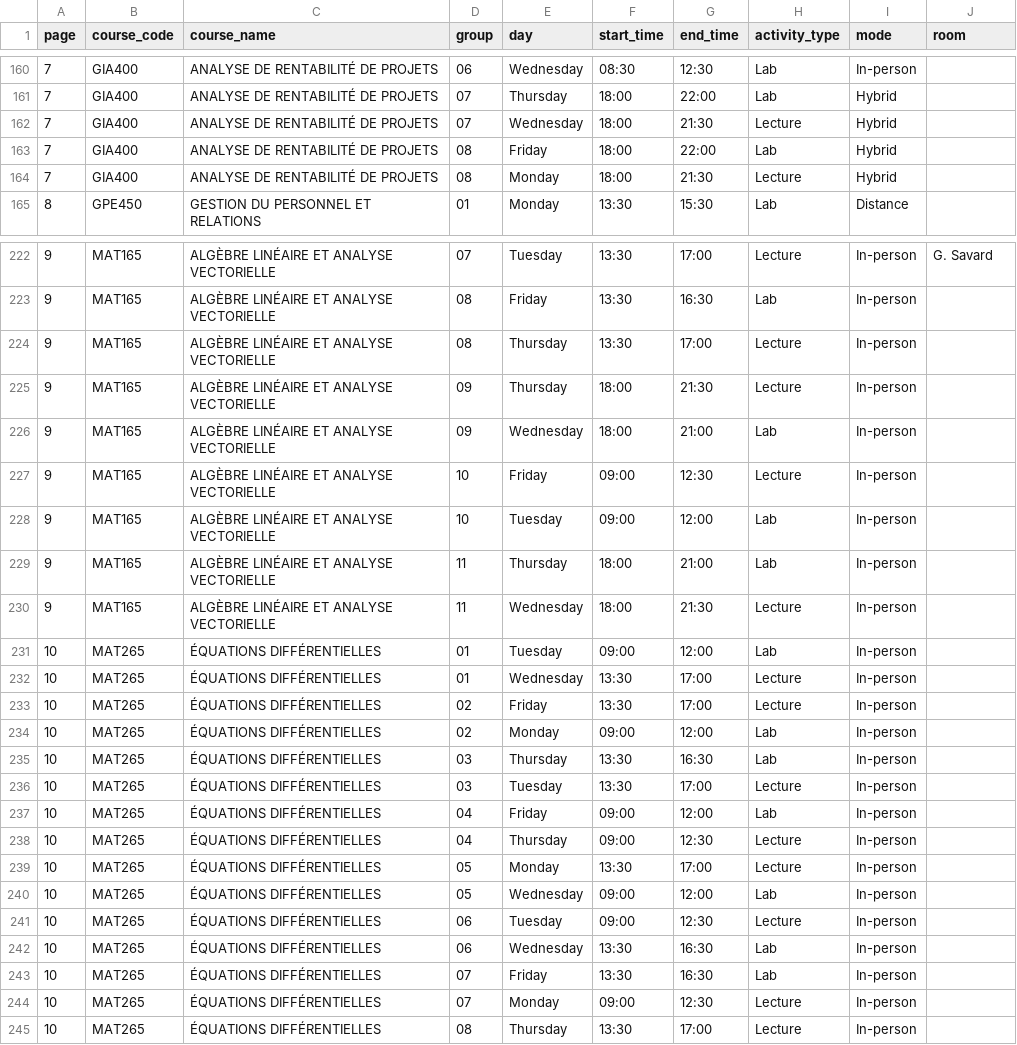
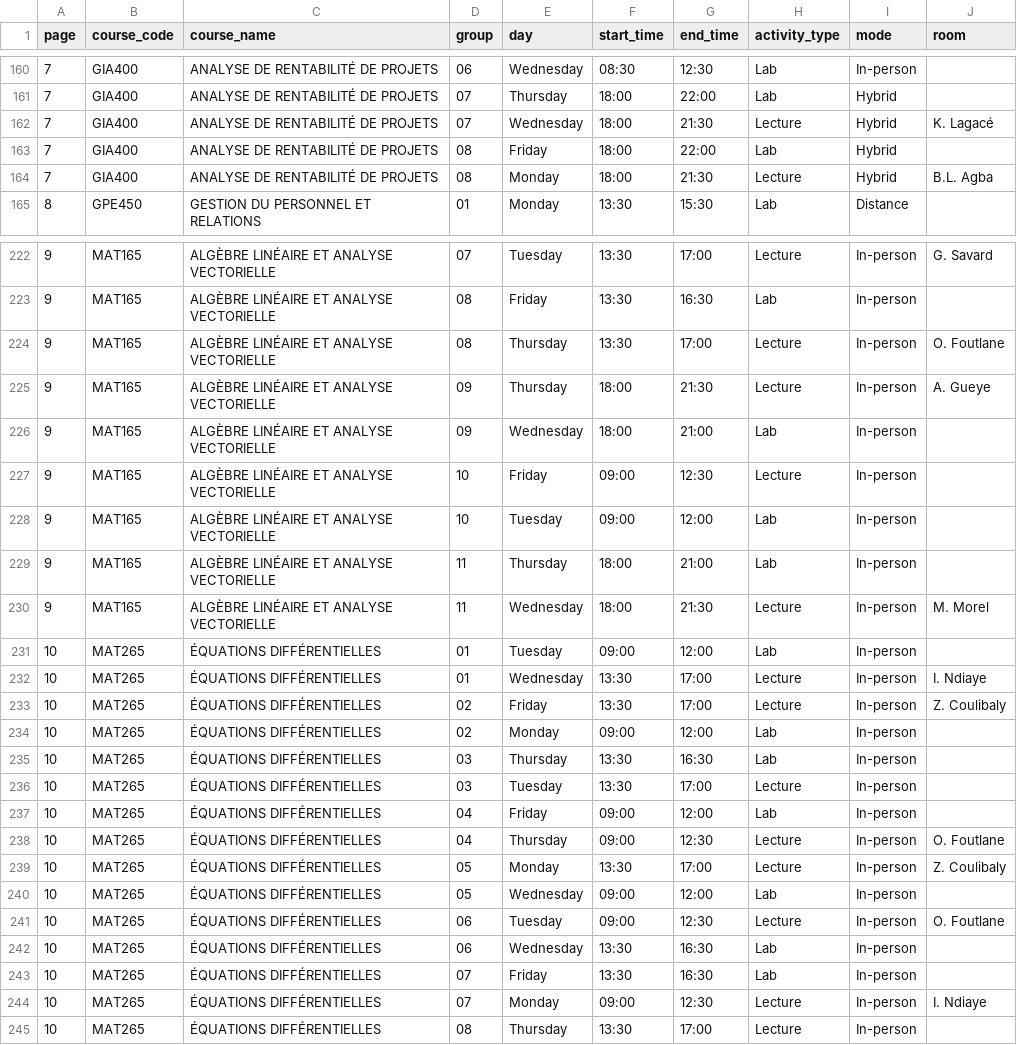
Before and after one commit to olivier0922/schedule-generator-ETS, a CSV file: data/H-2027_ctn.csv, drawn as a sheet; only a part is shown, gaps mark what is left out; the diff covers the shown part only.

```diff
--- a/data/H-2027_ctn.csv
+++ b/data/H-2027_ctn.csv
@@ -161,5 +161,5 @@
 7,GIA400,ANALYSE DE RENTABILITÉ DE PROJETS,07,Thursday,18:00,22:00,Lab,Hybrid,
-7,GIA400,ANALYSE DE RENTABILITÉ DE PROJETS,07,Wednesday,18:00,21:30,Lecture,Hybrid,
+7,GIA400,ANALYSE DE RENTABILITÉ DE PROJETS,07,Wednesday,18:00,21:30,Lecture,Hybrid,K. Lagacé
 7,GIA400,ANALYSE DE RENTABILITÉ DE PROJETS,08,Friday,18:00,22:00,Lab,Hybrid,
-7,GIA400,ANALYSE DE RENTABILITÉ DE PROJETS,08,Monday,18:00,21:30,Lecture,Hybrid,
+7,GIA400,ANALYSE DE RENTABILITÉ DE PROJETS,08,Monday,18:00,21:30,Lecture,Hybrid,B.L. Agba
 8,GPE450,GESTION DU PERSONNEL ET RELATIONS,01,Monday,13:30,15:30,Lab,Distance,
@@ -223,4 +223,4 @@
 9,MAT165,ALGÈBRE LINÉAIRE ET ANALYSE VECTORIELLE,08,Friday,13:30,16:30,Lab,In-person,
-9,MAT165,ALGÈBRE LINÉAIRE ET ANALYSE VECTORIELLE,08,Thursday,13:30,17:00,Lecture,In-person,
-9,MAT165,ALGÈBRE LINÉAIRE ET ANALYSE VECTORIELLE,09,Thursday,18:00,21:30,Lecture,In-person,
+9,MAT165,ALGÈBRE LINÉAIRE ET ANALYSE VECTORIELLE,08,Thursday,13:30,17:00,Lecture,In-person,O. Foutlane
+9,MAT165,ALGÈBRE LINÉAIRE ET ANALYSE VECTORIELLE,09,Thursday,18:00,21:30,Lecture,In-person,A. Gueye
 9,MAT165,ALGÈBRE LINÉAIRE ET ANALYSE VECTORIELLE,09,Wednesday,18:00,21:00,Lab,In-person,
@@ -229,6 +229,6 @@
 9,MAT165,ALGÈBRE LINÉAIRE ET ANALYSE VECTORIELLE,11,Thursday,18:00,21:00,Lab,In-person,
-9,MAT165,ALGÈBRE LINÉAIRE ET ANALYSE VECTORIELLE,11,Wednesday,18:00,21:30,Lecture,In-person,
+9,MAT165,ALGÈBRE LINÉAIRE ET ANALYSE VECTORIELLE,11,Wednesday,18:00,21:30,Lecture,In-person,M. Morel
 10,MAT265,ÉQUATIONS DIFFÉRENTIELLES,01,Tuesday,09:00,12:00,Lab,In-person,
-10,MAT265,ÉQUATIONS DIFFÉRENTIELLES,01,Wednesday,13:30,17:00,Lecture,In-person,
-10,MAT265,ÉQUATIONS DIFFÉRENTIELLES,02,Friday,13:30,17:00,Lecture,In-person,
+10,MAT265,ÉQUATIONS DIFFÉRENTIELLES,01,Wednesday,13:30,17:00,Lecture,In-person,I. Ndiaye
+10,MAT265,ÉQUATIONS DIFFÉRENTIELLES,02,Friday,13:30,17:00,Lecture,In-person,Z. Coulibaly
 10,MAT265,ÉQUATIONS DIFFÉRENTIELLES,02,Monday,09:00,12:00,Lab,In-person,
@@ -237,9 +237,9 @@
 10,MAT265,ÉQUATIONS DIFFÉRENTIELLES,04,Friday,09:00,12:00,Lab,In-person,
-10,MAT265,ÉQUATIONS DIFFÉRENTIELLES,04,Thursday,09:00,12:30,Lecture,In-person,
-10,MAT265,ÉQUATIONS DIFFÉRENTIELLES,05,Monday,13:30,17:00,Lecture,In-person,
+10,MAT265,ÉQUATIONS DIFFÉRENTIELLES,04,Thursday,09:00,12:30,Lecture,In-person,O. Foutlane
+10,MAT265,ÉQUATIONS DIFFÉRENTIELLES,05,Monday,13:30,17:00,Lecture,In-person,Z. Coulibaly
 10,MAT265,ÉQUATIONS DIFFÉRENTIELLES,05,Wednesday,09:00,12:00,Lab,In-person,
-10,MAT265,ÉQUATIONS DIFFÉRENTIELLES,06,Tuesday,09:00,12:30,Lecture,In-person,
+10,MAT265,ÉQUATIONS DIFFÉRENTIELLES,06,Tuesday,09:00,12:30,Lecture,In-person,O. Foutlane
 10,MAT265,ÉQUATIONS DIFFÉRENTIELLES,06,Wednesday,13:30,16:30,Lab,In-person,
 10,MAT265,ÉQUATIONS DIFFÉRENTIELLES,07,Friday,13:30,16:30,Lab,In-person,
-10,MAT265,ÉQUATIONS DIFFÉRENTIELLES,07,Monday,09:00,12:30,Lecture,In-person,
+10,MAT265,ÉQUATIONS DIFFÉRENTIELLES,07,Monday,09:00,12:30,Lecture,In-person,I. Ndiaye
 10,MAT265,ÉQUATIONS DIFFÉRENTIELLES,08,Thursday,13:30,17:00,Lecture,In-person,
```
Also changed, not shown: 41 edited cells elsewhere in this file, data/H-2027_ele.csv, data/H-2027_gpa.csv, 10 other files.
